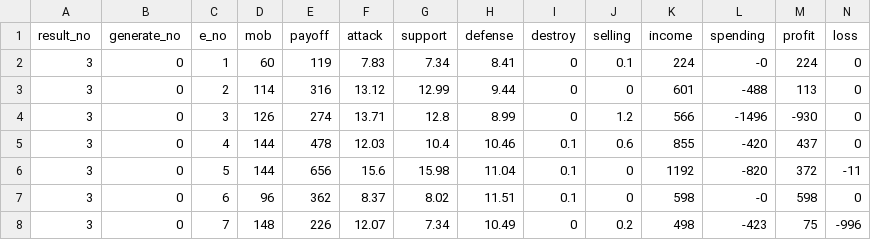
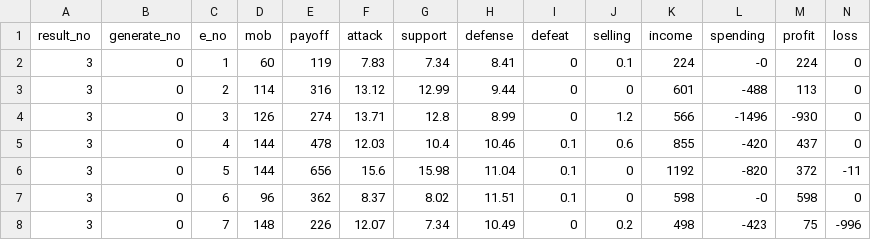
Before and after one commit to white-mns/yojouhan_1_parse, a CSV file: output/chara/payoff_3_0.csv, drawn as a sheet; only a part is shown.

```diff
--- a/output/chara/payoff_3_0.csv
+++ b/output/chara/payoff_3_0.csv
@@ -1,2 +1,2 @@
-result_no	generate_no	e_no	mob	payoff	attack	support	defense	destroy	selling	income	spending	profit	loss	
+result_no	generate_no	e_no	mob	payoff	attack	support	defense	defeat	selling	income	spending	profit	loss	
 3	0	1	60	119	7.83	7.34	8.41	0	0.1	224	-0	224	0
```
Also changed, not shown: 8 other files.
